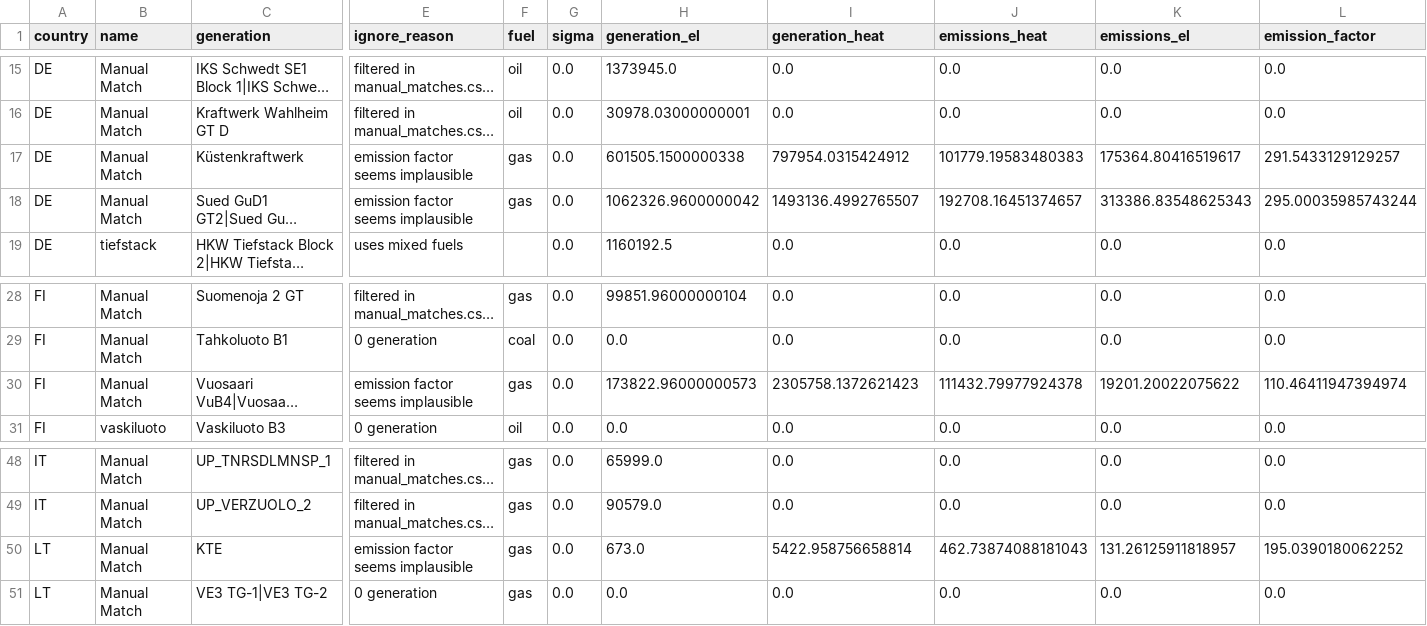
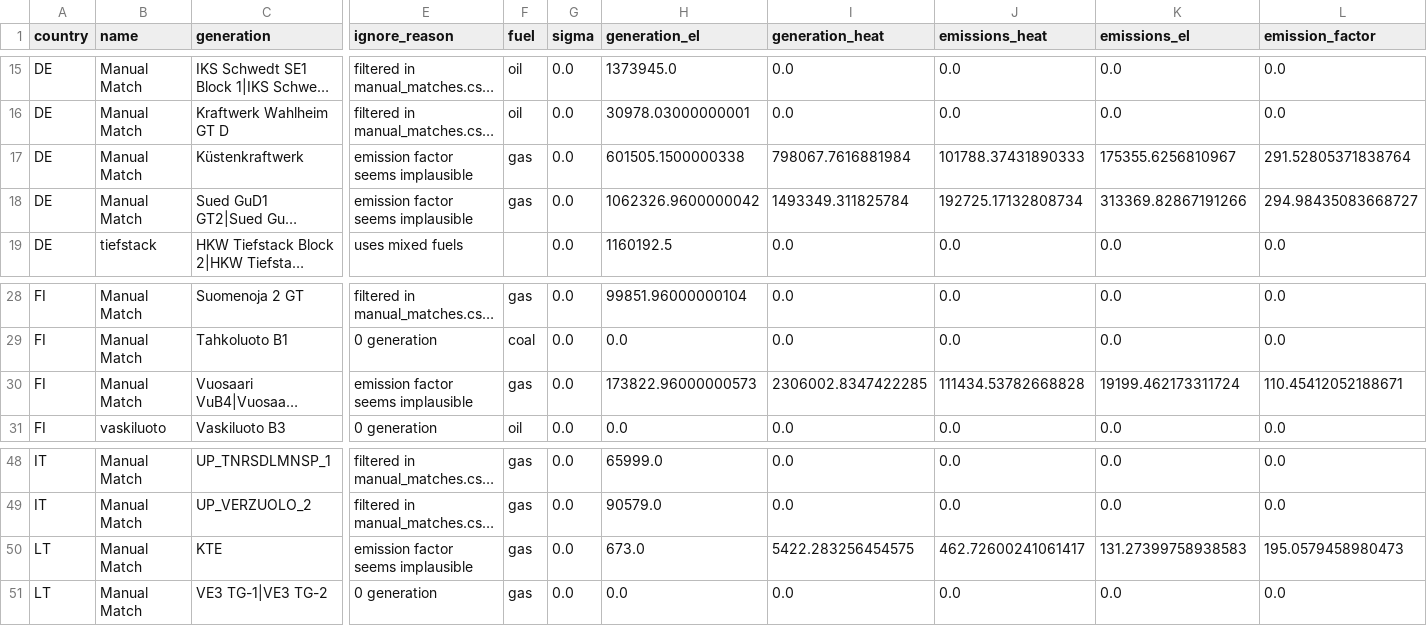
Before and after one commit to w-flo/eu-emission-factors, a CSV file: data/2022/output/ignored_powerplants.csv, drawn as a sheet; only a part is shown, gaps mark what is left out; long unchanged cells end in …; the diff names each change by its address in the sheet, - before the commit and + after, or states it on an @@ line.

```diff
--- a/data/2022/output/ignored_powerplants.csv
+++ b/data/2022/output/ignored_powerplants.csv
-I17 (generation_heat): 797954.0315424912
+I17 (generation_heat): 798067.7616881984
-J17 (emissions_heat): 101779.19583480383
+J17 (emissions_heat): 101788.37431890333
-K17 (emissions_el): 175364.80416519617
+K17 (emissions_el): 175355.6256810967
-L17 (emission_factor): 291.5433129129257
+L17 (emission_factor): 291.52805371838764
-I18 (generation_heat): 1493136.4992765507
+I18 (generation_heat): 1493349.311825784
-J18 (emissions_heat): 192708.16451374657
+J18 (emissions_heat): 192725.17132808734
-K18 (emissions_el): 313386.83548625343
+K18 (emissions_el): 313369.82867191266
-L18 (emission_factor): 295.00035985743244
+L18 (emission_factor): 294.98435083668727
-I30 (generation_heat): 2305758.1372621423
+I30 (generation_heat): 2306002.8347422285
-J30 (emissions_heat): 111432.79977924378
+J30 (emissions_heat): 111434.53782668828
-K30 (emissions_el): 19201.20022075622
+K30 (emissions_el): 19199.462173311724
-L30 (emission_factor): 110.46411947394974
+L30 (emission_factor): 110.45412052188671
-I50 (generation_heat): 5422.958756658814
+I50 (generation_heat): 5422.283256454575
-J50 (emissions_heat): 462.73874088181043
+J50 (emissions_heat): 462.72600241061417
-K50 (emissions_el): 131.26125911818957
+K50 (emissions_el): 131.27399758938583
-L50 (emission_factor): 195.0390180062252
+L50 (emission_factor): 195.0579458980473
```
Also changed, not shown: data/2022/output/countries.csv, data/2022/output/powerplants.csv, 3 other files.
